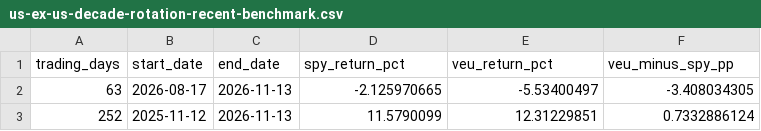
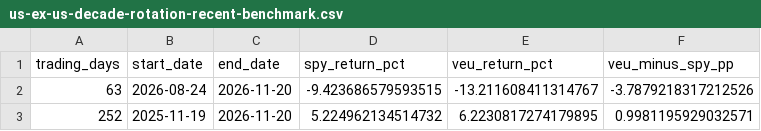
Before and after one commit to keigoks-ivan/tools, a CSV file: invest/data/article-snapshots/us-ex-us-decade-rotation-recent-benchmark.csv, drawn as a sheet.

```diff
--- a/invest/data/article-snapshots/us-ex-us-decade-rotation-recent-benchmark.csv
+++ b/invest/data/article-snapshots/us-ex-us-decade-rotation-recent-benchmark.csv
@@ -1,3 +1,3 @@
 trading_days,start_date,end_date,spy_return_pct,veu_return_pct,veu_minus_spy_pp
-63,2026-08-17,2026-11-13,-2.125970665,-5.53400497,-3.408034305
-252,2025-11-12,2026-11-13,11.5790099,12.31229851,0.7332886124
+63,2026-08-24,2026-11-20,-9.423686579593515,-13.211608411314767,-3.7879218317212526
+252,2025-11-19,2026-11-20,5.224962134514732,6.2230817274179895,0.9981195929032571
```
Also changed, not shown: invest/data/article-snapshots/us-ex-us-decade-rotation-countries.csv, invest/data/article-snapshots/us-ex-us-decade-rotation-fundamentals.csv, 5 other files.
